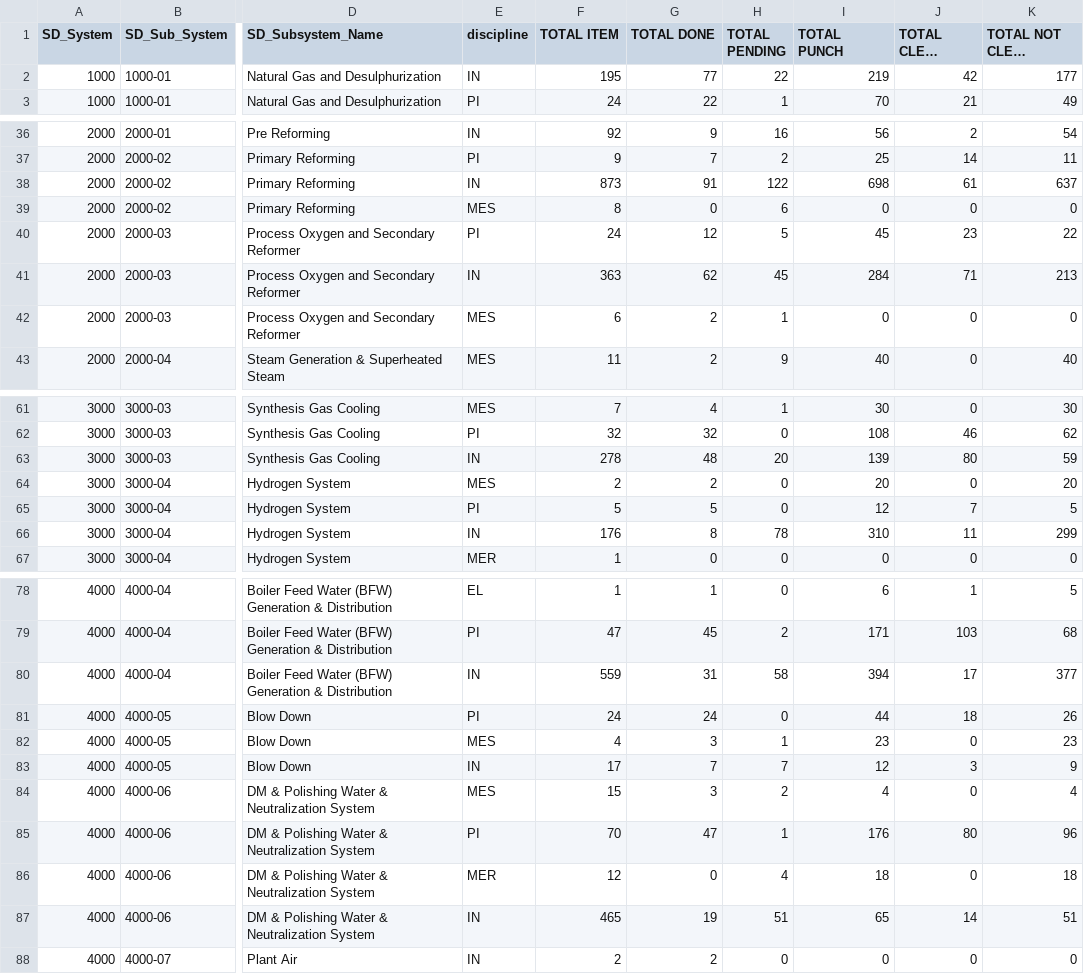
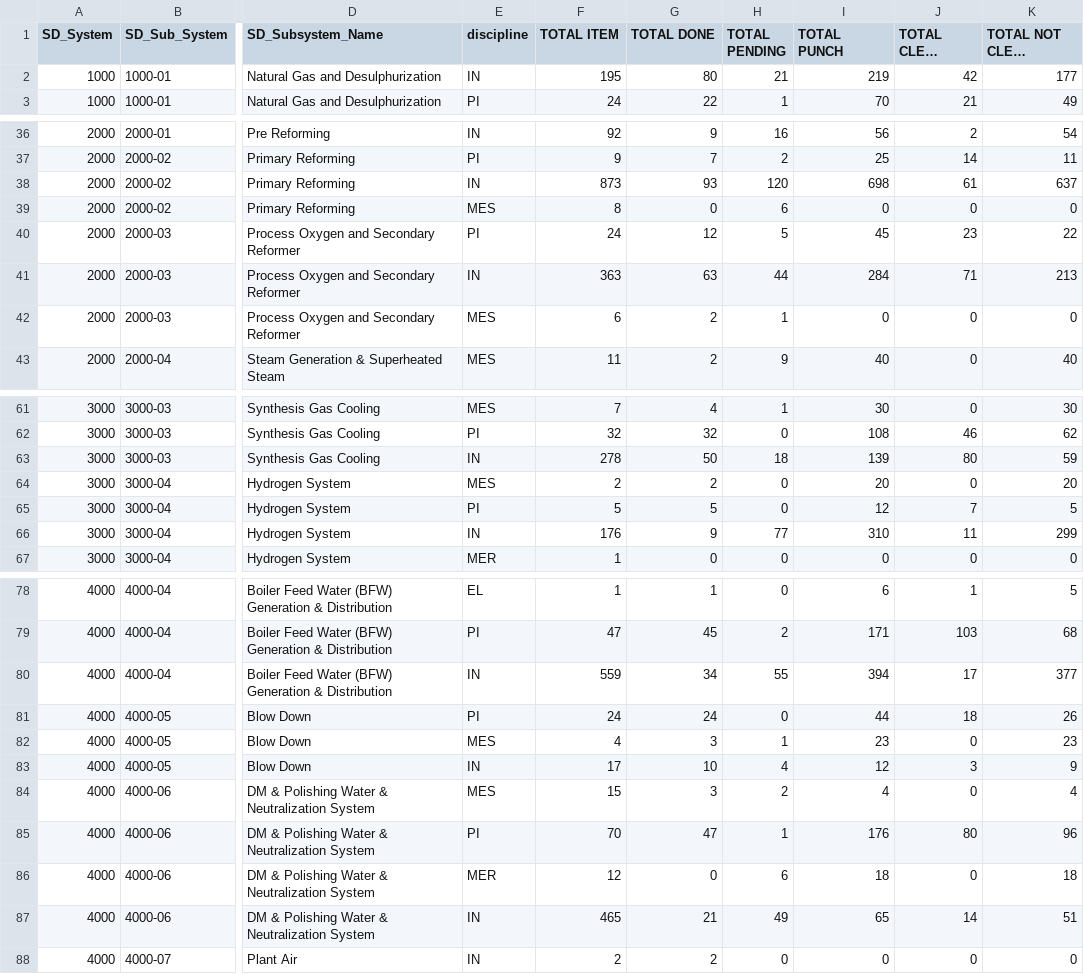
Before and after one commit to akarimvand/SAPRA2, a CSV file: dbcsv/DATA.CSV, drawn as a sheet; only a part is shown, gaps mark what is left out; long unchanged cells end in …; the diff covers the shown part only; the diff names each change by its address in the sheet, - before the commit and + after, or states it on an @@ line.

Commit message:
Upload DATA.CSV by a.naseri on SMP-QC-D01647 at 2025-10-09 10:38:10

```diff
--- a/dbcsv/DATA.CSV
+++ b/dbcsv/DATA.CSV
-G2 (TOTAL DONE): 77
+G2 (TOTAL DONE): 80
-H2 (TOTAL PENDING): 22
+H2 (TOTAL PENDING): 21
-G38 (TOTAL DONE): 91
+G38 (TOTAL DONE): 93
-H38 (TOTAL PENDING): 122
+H38 (TOTAL PENDING): 120
-G41 (TOTAL DONE): 62
+G41 (TOTAL DONE): 63
-H41 (TOTAL PENDING): 45
+H41 (TOTAL PENDING): 44
-G63 (TOTAL DONE): 48
+G63 (TOTAL DONE): 50
-H63 (TOTAL PENDING): 20
+H63 (TOTAL PENDING): 18
-G66 (TOTAL DONE): 8
+G66 (TOTAL DONE): 9
-H66 (TOTAL PENDING): 78
+H66 (TOTAL PENDING): 77
-G80 (TOTAL DONE): 31
+G80 (TOTAL DONE): 34
-H80 (TOTAL PENDING): 58
+H80 (TOTAL PENDING): 55
-G83 (TOTAL DONE): 7
+G83 (TOTAL DONE): 10
-H83 (TOTAL PENDING): 7
+H83 (TOTAL PENDING): 4
-H86 (TOTAL PENDING): 4
+H86 (TOTAL PENDING): 6
-G87 (TOTAL DONE): 19
+G87 (TOTAL DONE): 21
-H87 (TOTAL PENDING): 51
+H87 (TOTAL PENDING): 49
```
Also changed, not shown: 17 edited cells elsewhere in this file.
